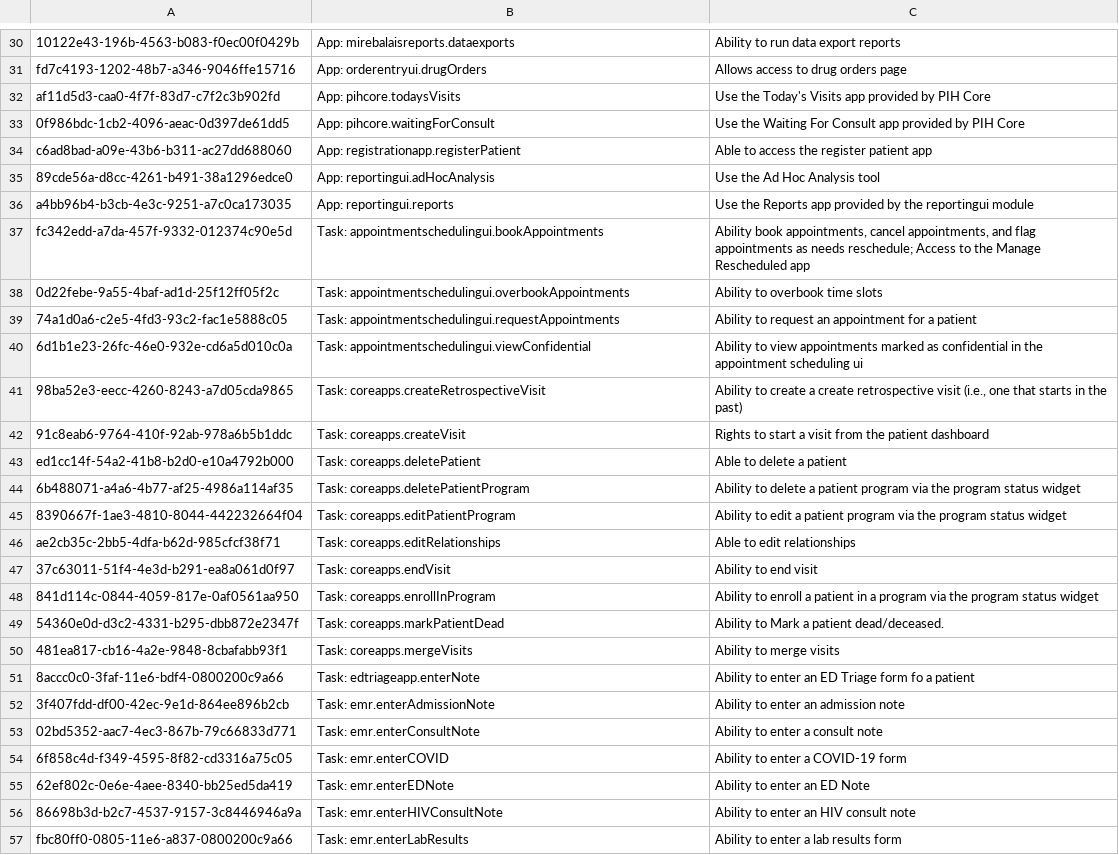
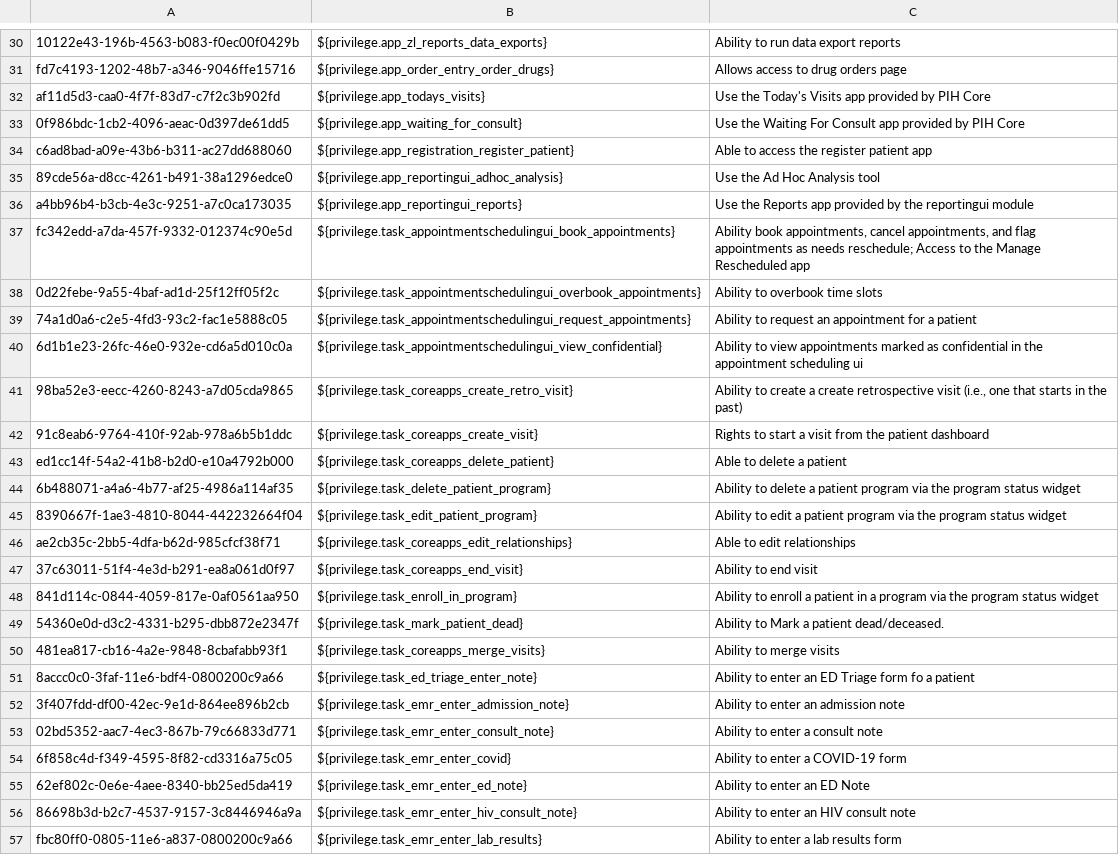
Before and after one commit to PIH/openmrs-config-pihemr, a CSV file: configuration/privileges/privileges.csv, drawn as a sheet; only a part is shown, gaps mark what is left out; the diff covers the shown part only; the diff names each change by its address in the sheet, - before the commit and + after, or states it on an @@ line.

Commit message:
UHM-5488 - Remove Privileges.java in favor of using constants defined in config-pihemr

```diff
--- a/configuration/privileges/privileges.csv
+++ b/configuration/privileges/privileges.csv
-B30: App: mirebalaisreports.dataexports
+B30: ${privilege.app_zl_reports_data_exports}
-B31: App: orderentryui.drugOrders
+B31: ${privilege.app_order_entry_order_drugs}
-B32: App: pihcore.todaysVisits
+B32: ${privilege.app_todays_visits}
-B33: App: pihcore.waitingForConsult
+B33: ${privilege.app_waiting_for_consult}
-B34: App: registrationapp.registerPatient
+B34: ${privilege.app_registration_register_patient}
-B35: App: reportingui.adHocAnalysis
+B35: ${privilege.app_reportingui_adhoc_analysis}
-B36: App: reportingui.reports
+B36: ${privilege.app_reportingui_reports}
-B37: Task: appointmentschedulingui.bookAppointments
+B37: ${privilege.task_appointmentschedulingui_book_appointments}
-B38: Task: appointmentschedulingui.overbookAppointments
+B38: ${privilege.task_appointmentschedulingui_overbook_appointments}
-B39: Task: appointmentschedulingui.requestAppointments
+B39: ${privilege.task_appointmentschedulingui_request_appointments}
-B40: Task: appointmentschedulingui.viewConfidential
+B40: ${privilege.task_appointmentschedulingui_view_confidential}
-B41: Task: coreapps.createRetrospectiveVisit
+B41: ${privilege.task_coreapps_create_retro_visit}
-B42: Task: coreapps.createVisit
+B42: ${privilege.task_coreapps_create_visit}
-B43: Task: coreapps.deletePatient
+B43: ${privilege.task_coreapps_delete_patient}
-B44: Task: coreapps.deletePatientProgram
+B44: ${privilege.task_delete_patient_program}
-B45: Task: coreapps.editPatientProgram
+B45: ${privilege.task_edit_patient_program}
-B46: Task: coreapps.editRelationships
+B46: ${privilege.task_coreapps_edit_relationships}
-B47: Task: coreapps.endVisit
+B47: ${privilege.task_coreapps_end_visit}
-B48: Task: coreapps.enrollInProgram
+B48: ${privilege.task_enroll_in_program}
-B49: Task: coreapps.markPatientDead
+B49: ${privilege.task_mark_patient_dead}
-B50: Task: coreapps.mergeVisits
+B50: ${privilege.task_coreapps_merge_visits}
-B51: Task: edtriageapp.enterNote
+B51: ${privilege.task_ed_triage_enter_note}
-B52: Task: emr.enterAdmissionNote
+B52: ${privilege.task_emr_enter_admission_note}
-B53: Task: emr.enterConsultNote
+B53: ${privilege.task_emr_enter_consult_note}
-B54: Task: emr.enterCOVID
+B54: ${privilege.task_emr_enter_covid}
-B55: Task: emr.enterEDNote
+B55: ${privilege.task_emr_enter_ed_note}
-B56: Task: emr.enterHIVConsultNote
+B56: ${privilege.task_emr_enter_hiv_consult_note}
-B57: Task: emr.enterLabResults
+B57: ${privilege.task_emr_enter_lab_results}
```
Also changed, not shown: 62 edited cells elsewhere in this file, 1 other file.
